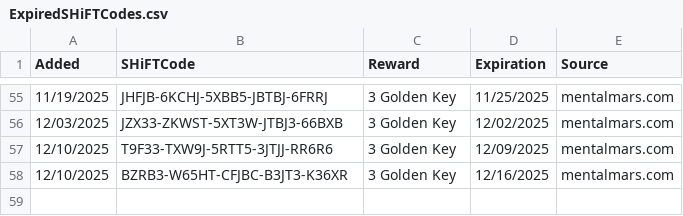
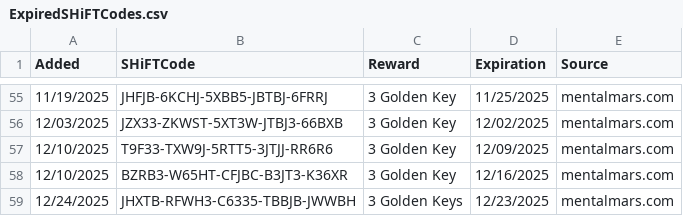
Before and after one commit to VinceCarbone/Borderlands4-SHiFTCodes, a CSV file: ExpiredSHiFTCodes.csv, drawn as a sheet; only a part is shown, gaps mark what is left out; the diff names each change by its address in the sheet, - before the commit and + after, or states it on an @@ line.

```diff
--- a/ExpiredSHiFTCodes.csv
+++ b/ExpiredSHiFTCodes.csv
+row 59: 12/24/2025 | JHXTB-RFWH3-C6335-TBBJB-JWWBH | 3 Golden Keys | 12/23/2025 | mentalmars.com
```
Also changed, not shown: Borderlands4 SHiFT Codes.csv.
